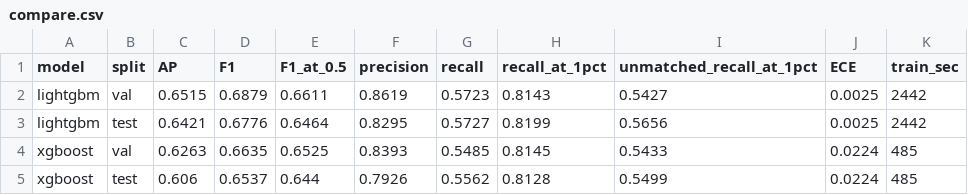
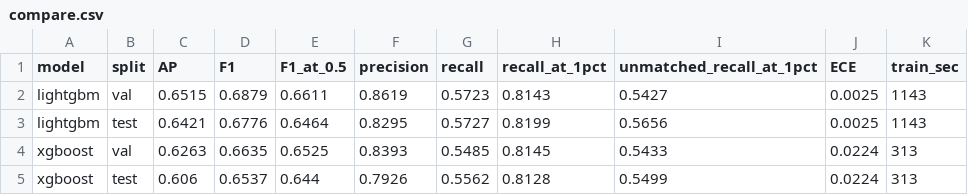
Before and after one commit to dh0728/money_laundry_ai_, a CSV file: code/binary_classification/results/HI-Large/tree_ablations/amtseen/compare.csv, drawn as a sheet.

```diff
--- a/code/binary_classification/results/HI-Large/tree_ablations/amtseen/compare.csv
+++ b/code/binary_classification/results/HI-Large/tree_ablations/amtseen/compare.csv
@@ -1,5 +1,5 @@
 model,split,AP,F1,F1_at_0.5,precision,recall,recall_at_1pct,unmatched_recall_at_1pct,ECE,train_sec
-lightgbm,val,0.6515,0.6879,0.6611,0.8619,0.5723,0.8143,0.5427,0.0025,2442
-lightgbm,test,0.6421,0.6776,0.6464,0.8295,0.5727,0.8199,0.5656,0.0025,2442
-xgboost,val,0.6263,0.6635,0.6525,0.8393,0.5485,0.8145,0.5433,0.0224,485
-xgboost,test,0.606,0.6537,0.644,0.7926,0.5562,0.8128,0.5499,0.0224,485
+lightgbm,val,0.6515,0.6879,0.6611,0.8619,0.5723,0.8143,0.5427,0.0025,1143
+lightgbm,test,0.6421,0.6776,0.6464,0.8295,0.5727,0.8199,0.5656,0.0025,1143
+xgboost,val,0.6263,0.6635,0.6525,0.8393,0.5485,0.8145,0.5433,0.0224,313
+xgboost,test,0.606,0.6537,0.644,0.7926,0.5562,0.8128,0.5499,0.0224,313
```
Also changed, not shown: code/binary_classification/results/HI-Large/tree_ablations/base06/analysis_cuts.csv, code/binary_classification/results/HI-Large/tree_ablations/base06/compare.csv, 23 other files.
